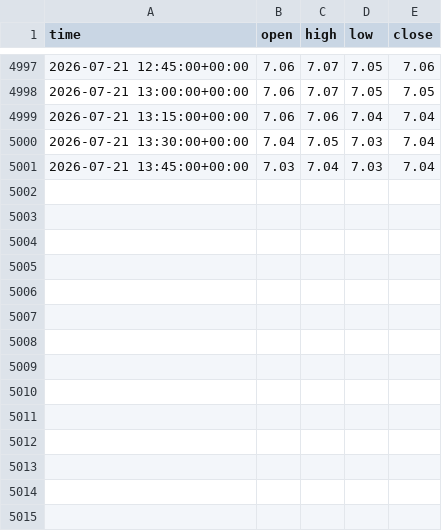
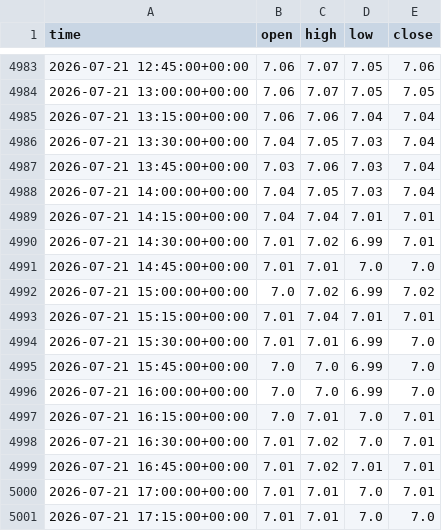
Before and after one commit to anothermario/bota, a CSV file: data/ETCUSDT_15m.csv, drawn as a sheet; only a part is shown, gaps mark what is left out; the diff covers the shown part only.

```diff
--- a/data/ETCUSDT_15m.csv
+++ b/data/ETCUSDT_15m.csv
@@ -5000,2 +4986,16 @@ time,open,high,low,close
 2026-07-21 13:30:00+00:00,7.04,7.05,7.03,7.04
-2026-07-21 13:45:00+00:00,7.03,7.04,7.03,7.04
+2026-07-21 13:45:00+00:00,7.03,7.06,7.03,7.04
+2026-07-21 14:00:00+00:00,7.04,7.05,7.03,7.04
+2026-07-21 14:15:00+00:00,7.04,7.04,7.01,7.01
+2026-07-21 14:30:00+00:00,7.01,7.02,6.99,7.01
+2026-07-21 14:45:00+00:00,7.01,7.01,7.0,7.0
+2026-07-21 15:00:00+00:00,7.0,7.02,6.99,7.02
+2026-07-21 15:15:00+00:00,7.01,7.04,7.01,7.01
+2026-07-21 15:30:00+00:00,7.01,7.01,6.99,7.0
+2026-07-21 15:45:00+00:00,7.0,7.0,6.99,7.0
+2026-07-21 16:00:00+00:00,7.0,7.0,6.99,7.0
+2026-07-21 16:15:00+00:00,7.0,7.01,7.0,7.01
+2026-07-21 16:30:00+00:00,7.01,7.02,7.0,7.01
+2026-07-21 16:45:00+00:00,7.01,7.02,7.01,7.01
+2026-07-21 17:00:00+00:00,7.01,7.01,7.0,7.01
+2026-07-21 17:15:00+00:00,7.01,7.01,7.0,7.0
```
Also changed, not shown: 14 removed rows elsewhere in this file, data/BTCUSDT_15m.csv, data/ETHUSDT_15m.csv, 9 other files.
